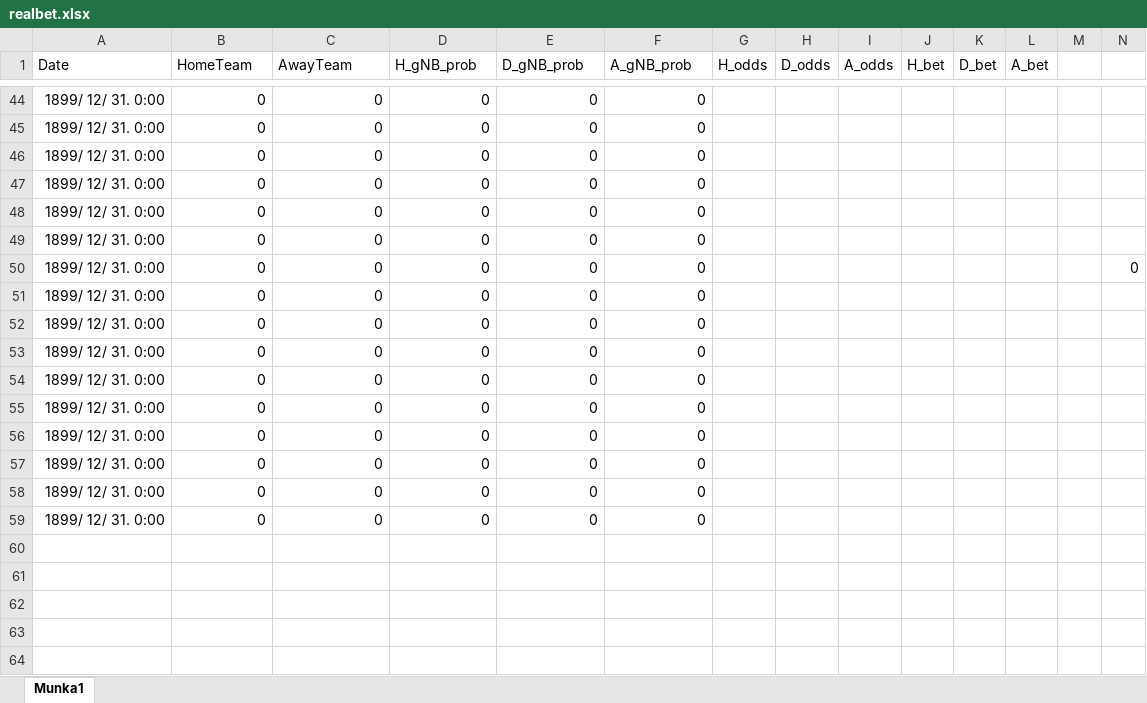
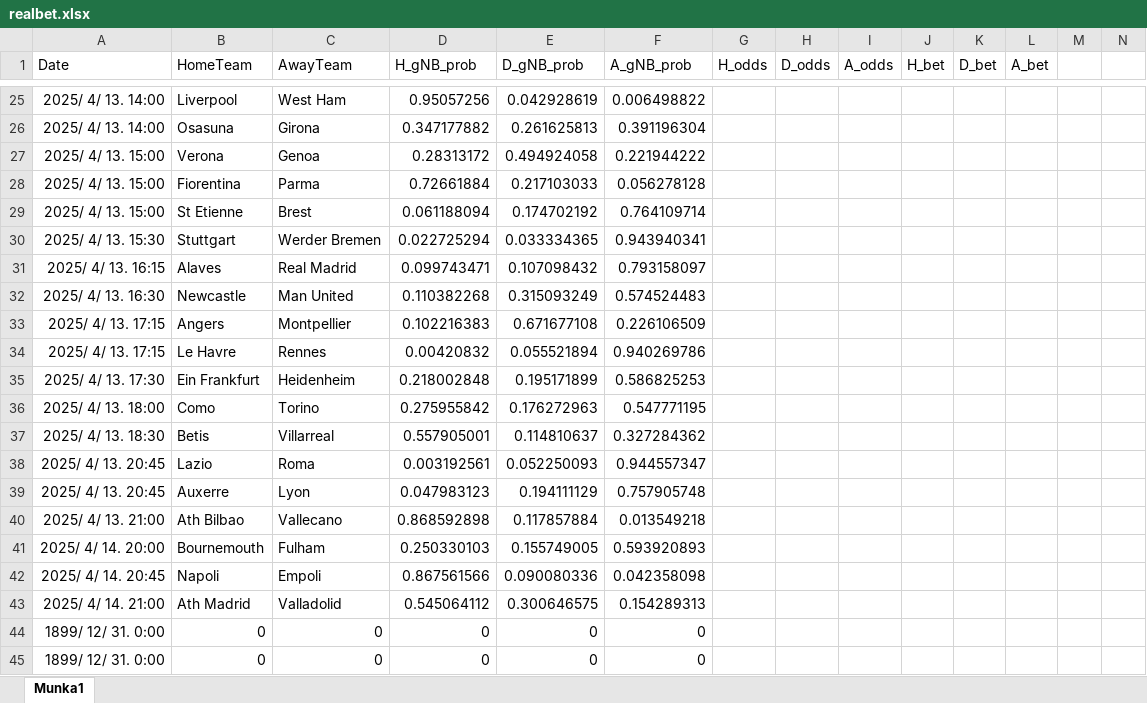
Before and after one commit to Admex666/TSDP, an Excel workbook: ML_PL_new/realbet.xlsx, sheet Munka1, drawn as a sheet; only a part is shown, gaps mark what is left out; the shorter side is filled out with more unchanged rows; values as stored, in another font and other column widths than the file's, no borders; the diff covers the shown part only; the diff names each change by its address in the sheet, - before the commit and + after, or states it on an @@ line.

Commit message:
realbets made

```diff
--- a/ML_PL_new/realbet.xlsx (sheet Munka1)
+++ b/ML_PL_new/realbet.xlsx (sheet Munka1)
+row 25: 2025/ 4/ 13. 14:00 | Liverpool | West Ham | 0.95057256 | 0.042928619 | 0.006498822
+row 26: 2025/ 4/ 13. 14:00 | Osasuna | Girona | 0.347177882 | 0.261625813 | 0.391196304
+row 27: 2025/ 4/ 13. 15:00 | Verona | Genoa | 0.28313172 | 0.494924058 | 0.221944222
+row 28: 2025/ 4/ 13. 15:00 | Fiorentina | Parma | 0.72661884 | 0.217103033 | 0.056278128
+row 29: 2025/ 4/ 13. 15:00 | St Etienne | Brest | 0.061188094 | 0.174702192 | 0.764109714
+row 30: 2025/ 4/ 13. 15:30 | Stuttgart | Werder Bremen | 0.022725294 | 0.033334365 | 0.943940341
+row 31: 2025/ 4/ 13. 16:15 | Alaves | Real Madrid | 0.099743471 | 0.107098432 | 0.793158097
+row 32: 2025/ 4/ 13. 16:30 | Newcastle | Man United | 0.110382268 | 0.315093249 | 0.574524483
+row 33: 2025/ 4/ 13. 17:15 | Angers | Montpellier | 0.102216383 | 0.671677108 | 0.226106509
+row 34: 2025/ 4/ 13. 17:15 | Le Havre | Rennes | 0.00420832 | 0.055521894 | 0.940269786
+row 35: 2025/ 4/ 13. 17:30 | Ein Frankfurt | Heidenheim | 0.218002848 | 0.195171899 | 0.586825253
+row 36: 2025/ 4/ 13. 18:00 | Como | Torino | 0.275955842 | 0.176272963 | 0.547771195
+row 37: 2025/ 4/ 13. 18:30 | Betis | Villarreal | 0.557905001 | 0.114810637 | 0.327284362
+row 38: 2025/ 4/ 13. 20:45 | Lazio | Roma | 0.003192561 | 0.052250093 | 0.944557347
+row 39: 2025/ 4/ 13. 20:45 | Auxerre | Lyon | 0.047983123 | 0.194111129 | 0.757905748
+row 40: 2025/ 4/ 13. 21:00 | Ath Bilbao | Vallecano | 0.868592898 | 0.117857884 | 0.013549218
+row 41: 2025/ 4/ 14. 20:00 | Bournemouth | Fulham | 0.250330103 | 0.155749005 | 0.593920893
+row 42: 2025/ 4/ 14. 20:45 | Napoli | Empoli | 0.867561566 | 0.090080336 | 0.042358098
+row 43: 2025/ 4/ 14. 21:00 | Ath Madrid | Valladolid | 0.545064112 | 0.300646575 | 0.154289313
```
Also changed, not shown: 23 added rows and 42 removed rows elsewhere in this sheet, ML_PL_new/actual_preds.xlsx, 1 other file.
